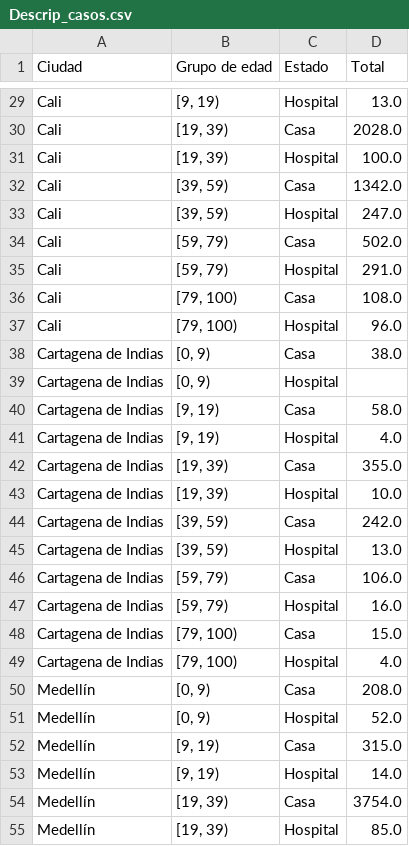
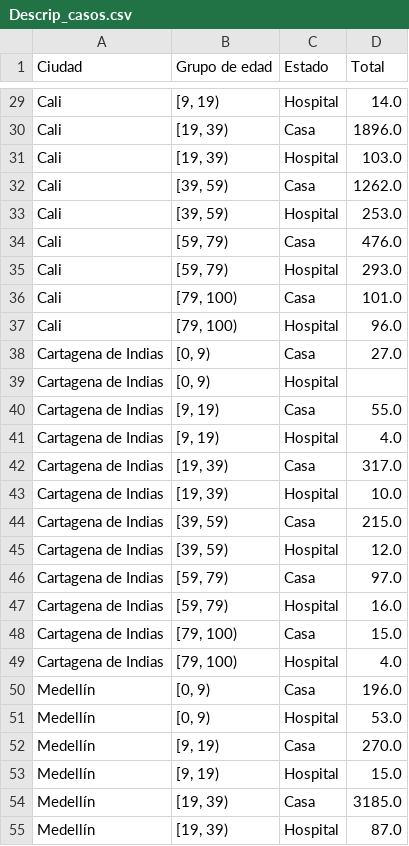
Before and after one commit to AP-2020-1S/covid-19-team-ap, a CSV file: Dash/Descrip_casos.csv, drawn as a sheet; only a part is shown, gaps mark what is left out; the diff covers the shown part only; the diff names each change by its address in the sheet, - before the commit and + after, or states it on an @@ line.

```diff
--- a/Dash/Descrip_casos.csv
+++ b/Dash/Descrip_casos.csv
-D29 (Total): 13.0
+D29 (Total): 14.0
-D30 (Total): 2028.0
+D30 (Total): 1896.0
-D31 (Total): 100.0
+D31 (Total): 103.0
-D32 (Total): 1342.0
+D32 (Total): 1262.0
-D33 (Total): 247.0
+D33 (Total): 253.0
-D34 (Total): 502.0
+D34 (Total): 476.0
-D35 (Total): 291.0
+D35 (Total): 293.0
-D36 (Total): 108.0
+D36 (Total): 101.0
-D38 (Total): 38.0
+D38 (Total): 27.0
-D40 (Total): 58.0
+D40 (Total): 55.0
-D42 (Total): 355.0
+D42 (Total): 317.0
-D44 (Total): 242.0
+D44 (Total): 215.0
-D45 (Total): 13.0
+D45 (Total): 12.0
-D46 (Total): 106.0
+D46 (Total): 97.0
-D50 (Total): 208.0
+D50 (Total): 196.0
-D51 (Total): 52.0
+D51 (Total): 53.0
-D52 (Total): 315.0
+D52 (Total): 270.0
-D53 (Total): 14.0
+D53 (Total): 15.0
-D54 (Total): 3754.0
+D54 (Total): 3185.0
-D55 (Total): 85.0
+D55 (Total): 87.0
```
Also changed, not shown: 27 edited cells elsewhere in this file, Dash/BD.csv, Dash/desc_casos_sexo.csv, 2 other files.
